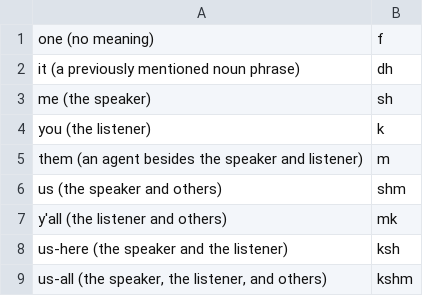
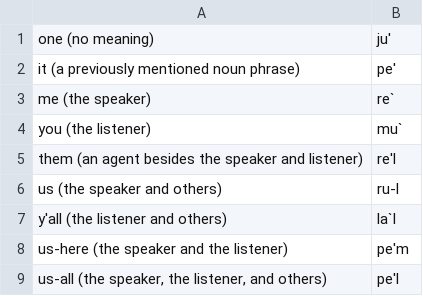
Before and after one commit to jkunimune/Djastiz, a CSV file: dictionary/pronoun.csv, drawn as a sheet.

```diff
--- a/dictionary/pronoun.csv
+++ b/dictionary/pronoun.csv
@@ -1,9 +1,9 @@
-"one (no meaning)",f
-"it (a previously mentioned noun phrase)",dh
-"me (the speaker)",sh
-"you (the listener)",k
-"them (an agent besides the speaker and listener)",m
-"us (the speaker and others)",shm
-"y'all (the listener and others)",mk
-"us-here (the speaker and the listener)",ksh
-"us-all (the speaker, the listener, and others)",kshm
+"one (no meaning)",ju'
+"it (a previously mentioned noun phrase)",pe'
+"me (the speaker)",re`
+"you (the listener)",mu`
+"them (an agent besides the speaker and listener)",re'l
+"us (the speaker and others)",ru-l
+"y'all (the listener and others)",la`l
+"us-here (the speaker and the listener)",pe'm
+"us-all (the speaker, the listener, and others)",pe'l
```
Also changed, not shown: dictionary/fastener.csv, dictionary/noun.csv, 8 other files.
